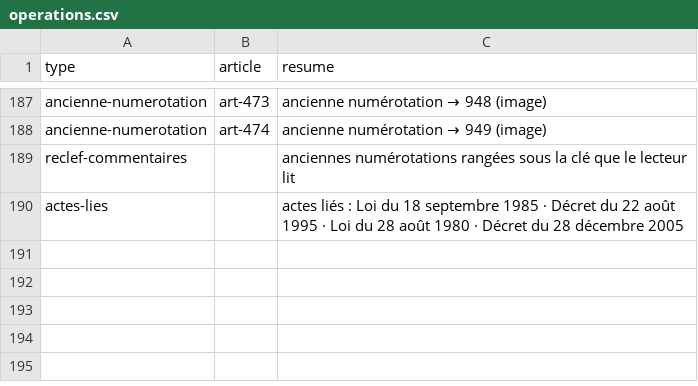
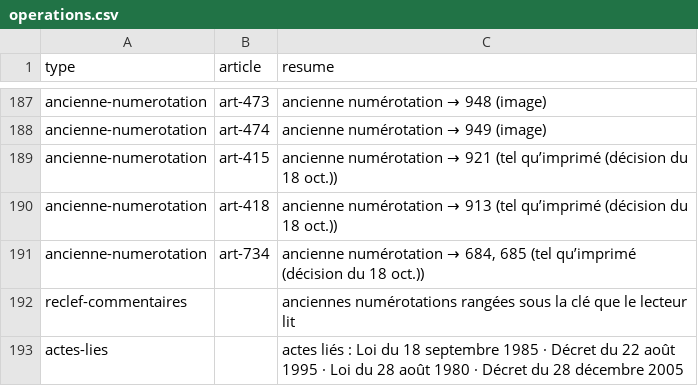
Before and after one commit to cvaval/lam, a CSV file: docs/livraison-cpc-mot-a-mot/operations.csv, drawn as a sheet; only a part is shown, gaps mark what is left out.

```diff
--- a/docs/livraison-cpc-mot-a-mot/operations.csv
+++ b/docs/livraison-cpc-mot-a-mot/operations.csv
@@ -188,2 +188,5 @@ ancienne-numerotation,art-473,ancienne numérotation → 948 (image)
 ancienne-numerotation,art-474,ancienne numérotation → 949 (image)
+ancienne-numerotation,art-415,ancienne numérotation → 921 (tel qu’imprimé (décision du 18 oct.))
+ancienne-numerotation,art-418,ancienne numérotation → 913 (tel qu’imprimé (décision du 18 oct.))
+ancienne-numerotation,art-734,"ancienne numérotation → 684, 685 (tel qu’imprimé (décision du 18 oct.))"
 reclef-commentaires,,anciennes numérotations rangées sous la clé que le lecteur lit
```
Also changed, not shown: 4 other files.
